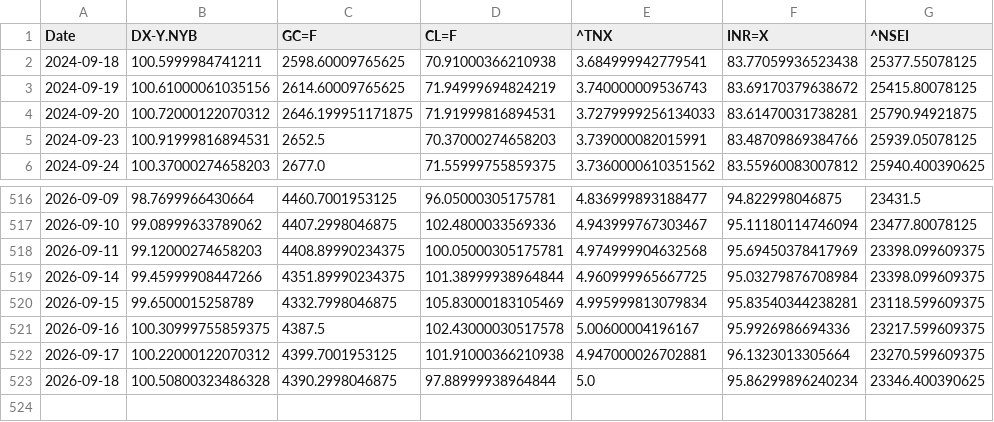
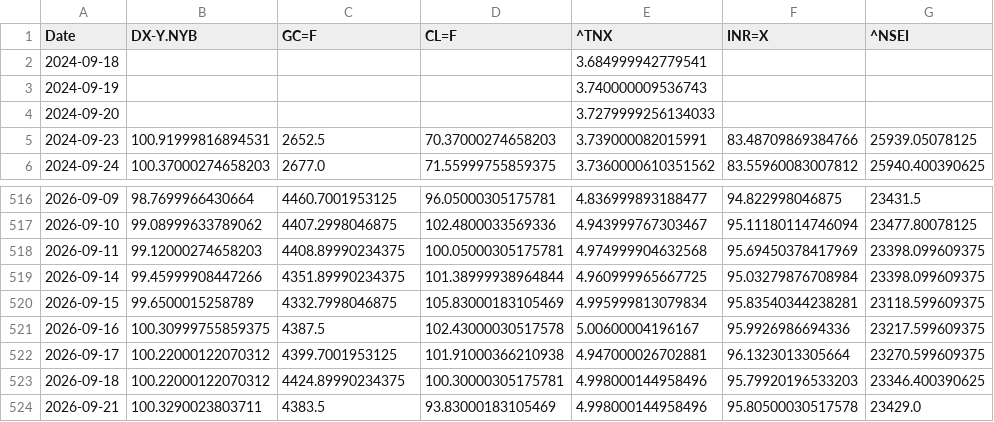
Before and after one commit to rhtjn3-sketch/Stock-Analysis, a CSV file: macro_master.csv, drawn as a sheet; only a part is shown, gaps mark what is left out.

```diff
--- a/macro_master.csv
+++ b/macro_master.csv
@@ -1,5 +1,5 @@
 Date,DX-Y.NYB,GC=F,CL=F,^TNX,INR=X,^NSEI
-2024-09-18,100.5999984741211,2598.60009765625,70.91000366210938,3.684999942779541,83.77059936523438,25377.55078125
-2024-09-19,100.61000061035156,2614.60009765625,71.94999694824219,3.740000009536743,83.69170379638672,25415.80078125
-2024-09-20,100.72000122070312,2646.199951171875,71.91999816894531,3.7279999256134033,83.61470031738281,25790.94921875
+2024-09-18,,,,3.684999942779541,,
+2024-09-19,,,,3.740000009536743,,
+2024-09-20,,,,3.7279999256134033,,
 2024-09-23,100.91999816894531,2652.5,70.37000274658203,3.739000082015991,83.48709869384766,25939.05078125
@@ -522,2 +522,3 @@ Date,DX-Y.NYB,GC=F,CL=F,^TNX,INR=X,^NSEI
 2026-09-17,100.22000122070312,4399.7001953125,101.91000366210938,4.947000026702881,96.1323013305664,23270.599609375
-2026-09-18,100.50800323486328,4390.2998046875,97.88999938964844,5.0,95.86299896240234,23346.400390625
+2026-09-18,100.22000122070312,4424.89990234375,100.30000305175781,4.998000144958496,95.79920196533203,23346.400390625
+2026-09-21,100.3290023803711,4383.5,93.83000183105469,4.998000144958496,95.80500030517578,23429.0
```
Also changed, not shown: nifty_indices_master.csv, world_indices_master.csv, 4 other files.
